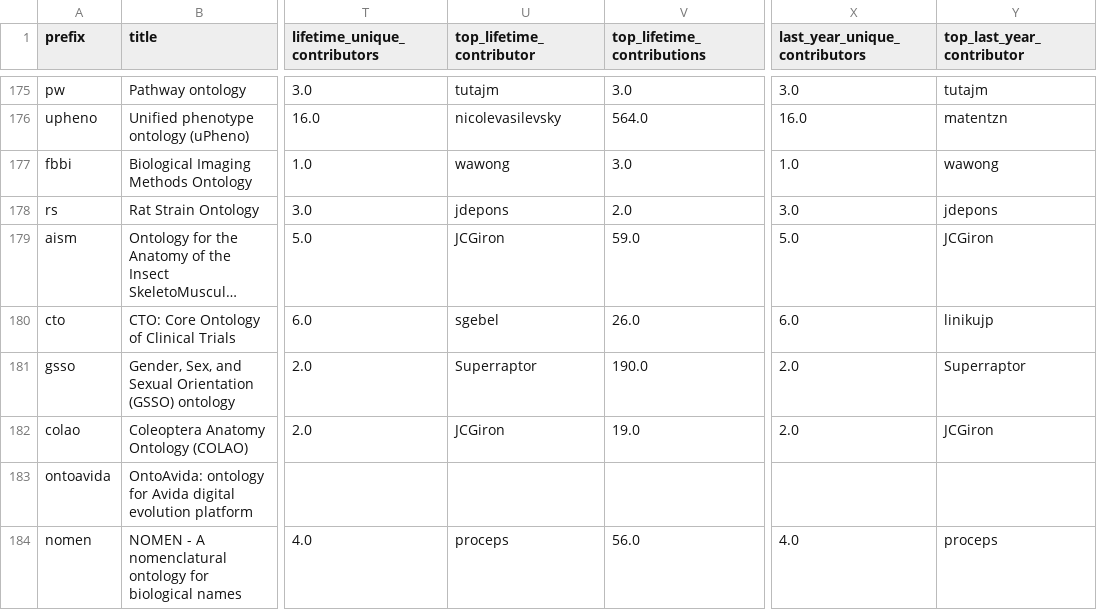
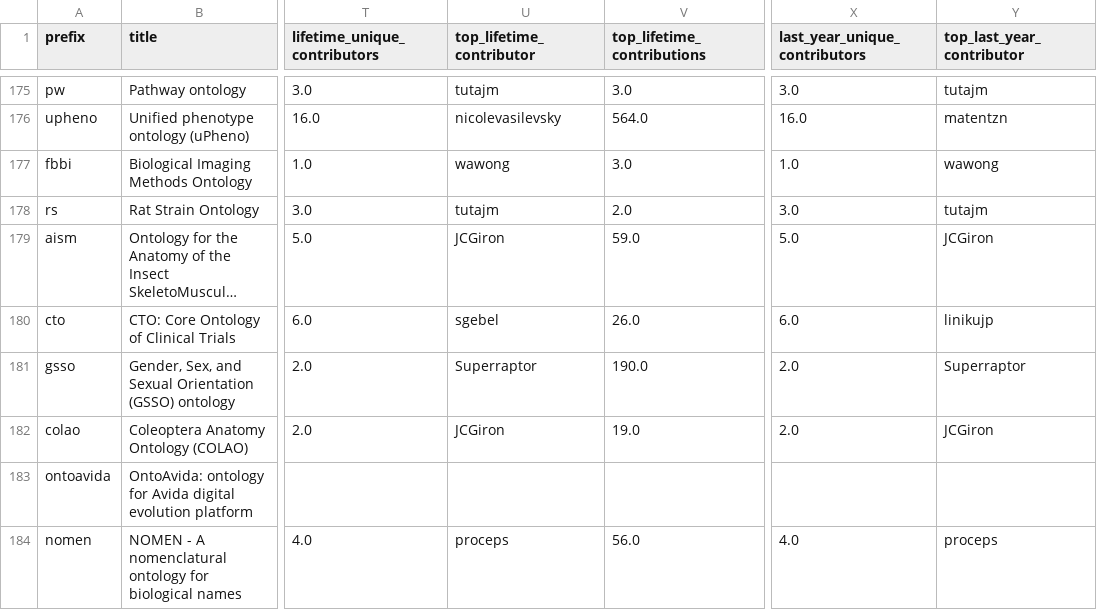
Before and after one commit to cthoyt/obo-community-health, a TSV file: data/data.tsv, drawn as a sheet; only a part is shown, gaps mark what is left out; long unchanged cells end in …; the diff covers the shown part only; the diff names each change by its address in the sheet, - before the commit and + after, or states it on an @@ line.

Commit message:
Add description and deterministic sorting

```diff
--- a/data/data.tsv
+++ b/data/data.tsv
-U178 (top_lifetime_contributor): jdepons
+U178 (top_lifetime_contributor): tutajm
-Y178 (top_last_year_contributor): jdepons
+Y178 (top_last_year_contributor): tutajm
```
Also changed, not shown: 3 added rows, 3 removed rows, 58 moved rows and 4 edited cells elsewhere in this file, 4 other files.
